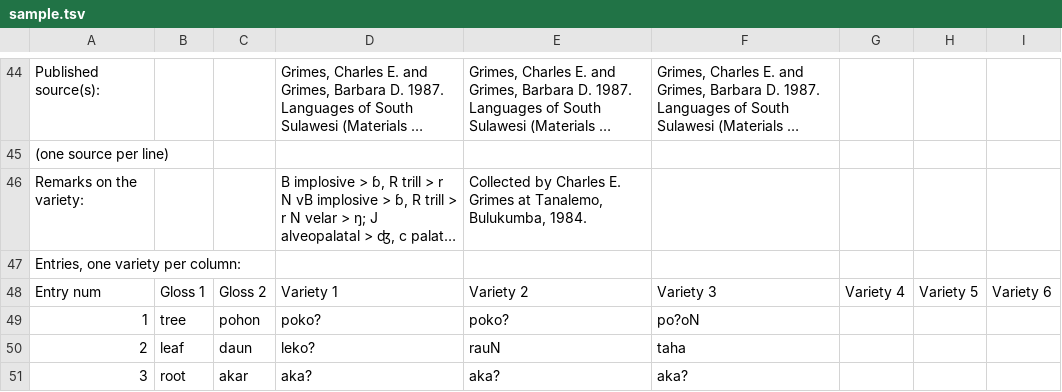
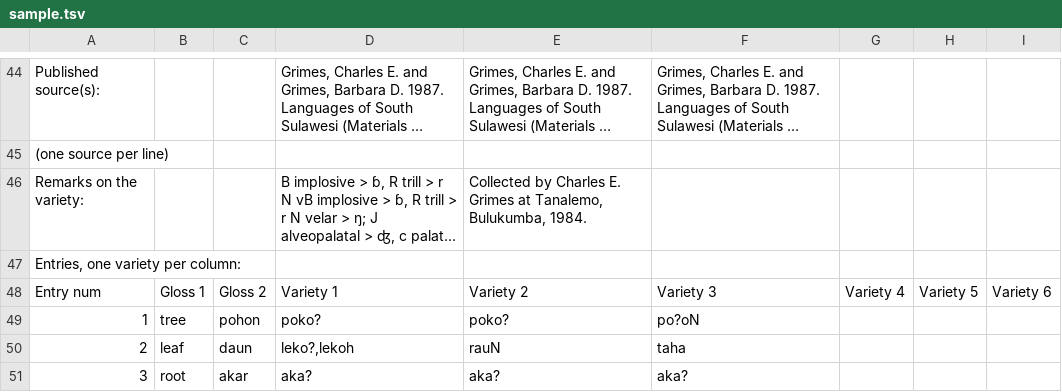
Before and after one commit to Anaphory/wordcorr, a TSV file: Spreadsheet_Utility-1-0-5b/sample.tsv, drawn as a sheet; only a part is shown, gaps mark what is left out; long unchanged cells end in ….

```diff
--- a/Spreadsheet_Utility-1-0-5b/sample.tsv
+++ b/Spreadsheet_Utility-1-0-5b/sample.tsv
@@ -49,3 +49,3 @@ Entry num	Gloss 1	Gloss 2	Variety 1	Variety 2	Variety 3	Variety 4	Variety 5	Vari
 1	tree	pohon	poko?	poko?	po?oN			
-2	leaf	daun	leko?	rauN	taha			
+2	leaf	daun	leko?,lekoh	rauN	taha			
 3	root	akar	aka?	aka?	aka?			
```
Also changed, not shown: 1 other file.
